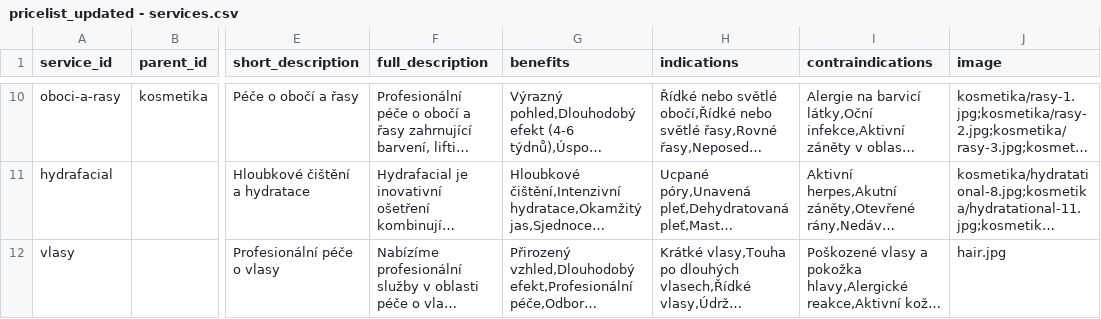
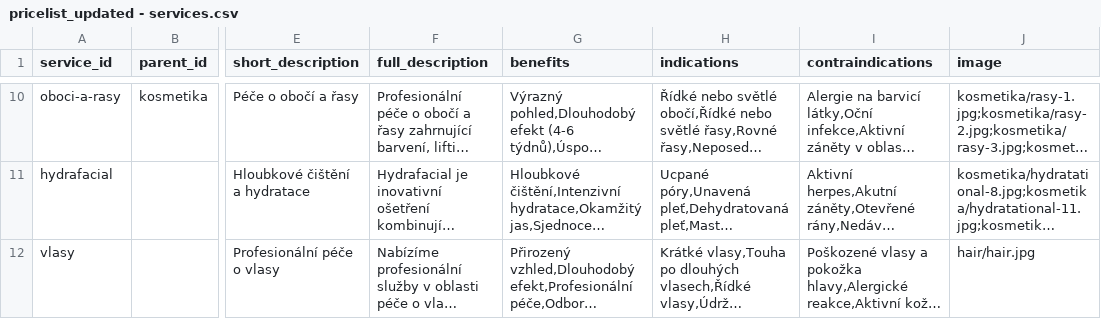
Before and after one commit to yung988/sw-bun, a CSV file: public/services/pricelist_updated - services.csv, drawn as a sheet; only a part is shown, gaps mark what is left out; long unchanged cells end in …; the diff names each change by its address in the sheet, - before the commit and + after, or states it on an @@ line.

Commit message:
oprava a push

```diff
--- a/public/services/pricelist_updated - services.csv
+++ b/public/services/pricelist_updated - services.csv
-J12 (image): hair.jpg
+J12 (image): hair/hair.jpg
```
